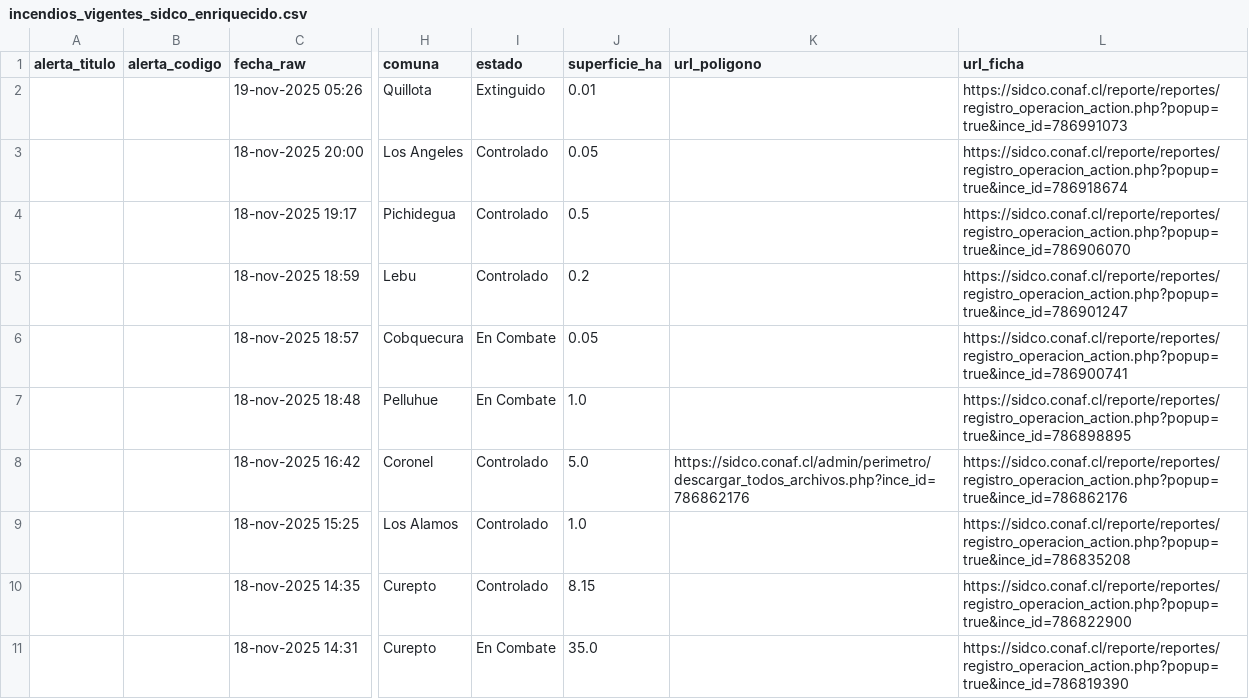
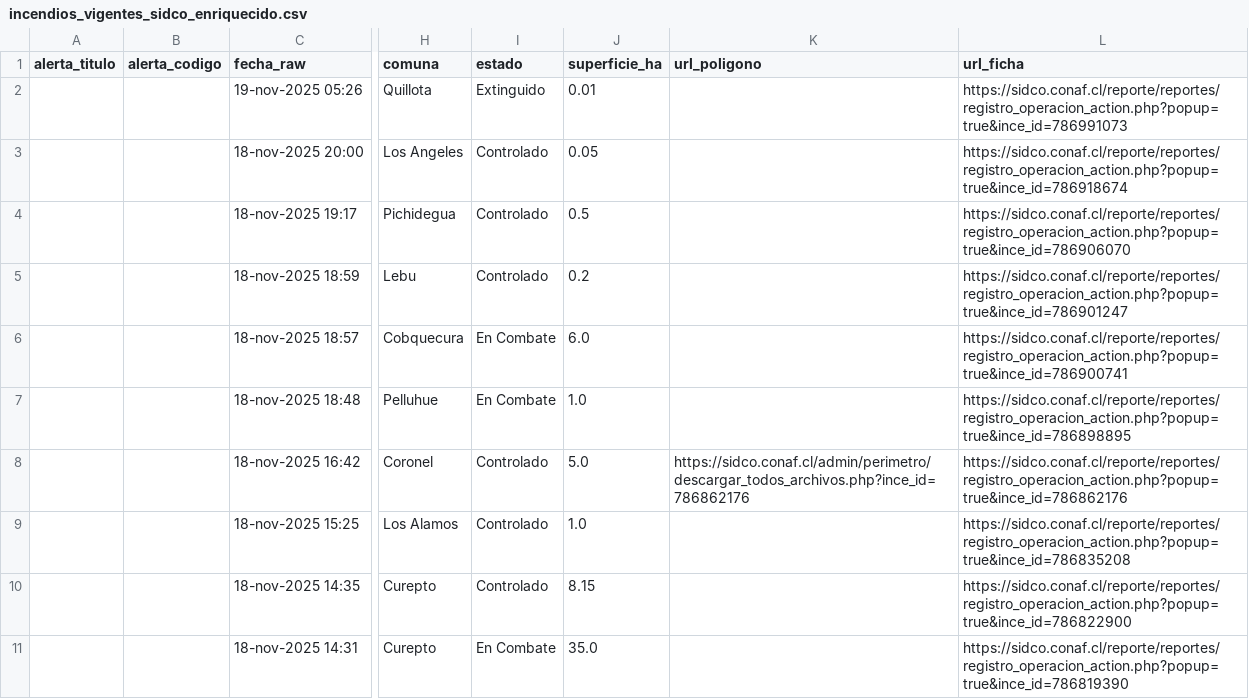
Before and after one commit to FranSENAPRED/sidco-incendios-scraper, a CSV file: incendios_vigentes_sidco_enriquecido.csv, drawn as a sheet; only a part is shown, gaps mark what is left out; the diff names each change by its address in the sheet, - before the commit and + after, or states it on an @@ line.

Commit message:
Actualizar CSV SIDCO

```diff
--- a/incendios_vigentes_sidco_enriquecido.csv
+++ b/incendios_vigentes_sidco_enriquecido.csv
-J6 (superficie_ha): 0.05
+J6 (superficie_ha): 6.0
```
